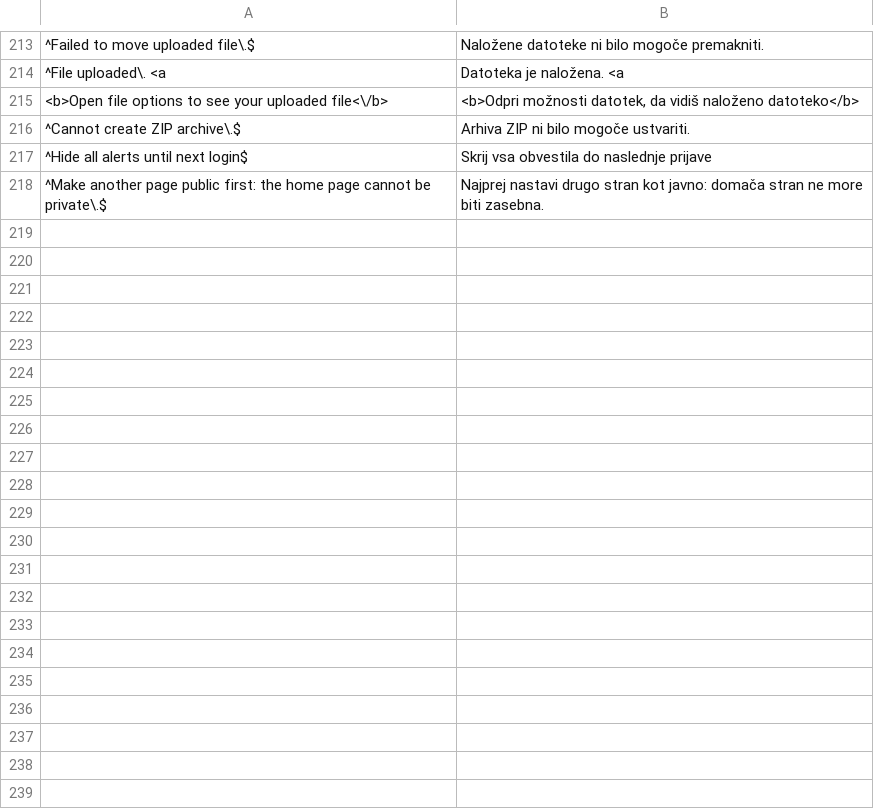
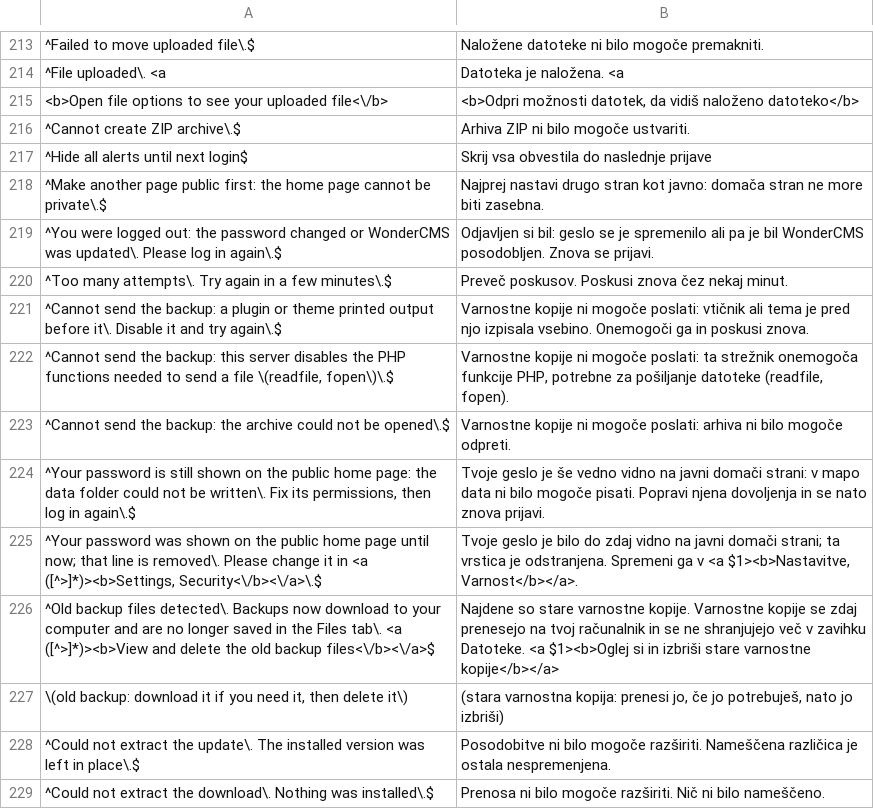
Before and after one commit to robiso/translation-slovenian, a CSV file: sl.csv, drawn as a sheet; only a part is shown, gaps mark what is left out; the diff names each change by its address in the sheet, - before the commit and + after, or states it on an @@ line.

Commit message:
translation-slovenian 3.0.11: translate the WonderCMS 3.7.2 alerts (11 rows)
New rows for the text WonderCMS 3.7.2 raises: the logout after a password change or update, the
login throttle, the three backup send errors, the two install password notices, the old backup
alert and its Files tab note, and the two extract errors. Existing rows are unchanged; the 3.7.1
backup rows stay for older cores. Model translation, native review welcome.

```diff
--- a/sl.csv
+++ b/sl.csv
+row 219: ^You were logged out: the password changed or WonderCMS was updated\. Please log in again\.$ | Odjavljen si bil: geslo se je spremenilo ali pa je bil WonderCMS posodobljen. Znova se prijavi.
+row 220: ^Too many attempts\. Try again in a few minutes\.$ | Preveč poskusov. Poskusi znova čez nekaj minut.
+row 221: ^Cannot send the backup: a plugin or theme printed output before it\. Disable it and try again\.$ | Varnostne kopije ni mogoče poslati: vtičnik ali tema je pred njo izpisala vsebino. Onemogoči ga in poskusi znova.
+row 222: ^Cannot send the backup: this server disables the PHP functions needed to send a file \(readfile, fopen\)\.$ | Varnostne kopije ni mogoče poslati: ta strežnik onemogoča funkcije PHP, potrebne za pošiljanje datoteke (readfile, fopen).
+row 223: ^Cannot send the backup: the archive could not be opened\.$ | Varnostne kopije ni mogoče poslati: arhiva ni bilo mogoče odpreti.
+row 224: ^Your password is still shown on the public home page: the data folder could not be written\. Fix its permissions, then log in again\.$ | Tvoje geslo je še vedno vidno na javni domači strani: v mapo data ni bilo mogoče pisati. Popravi njena dovoljenja in se nato znova prijavi.
+row 225: ^Your password was shown on the public home page until now; that line is removed\. Please change it in <a ([^>]*)><b>Settings, Security<\/b><\/a>\.$ | Tvoje geslo je bilo do zdaj vidno na javni domači strani; ta vrstica je odstranjena. Spremeni ga v <a $1><b>Nastavitve, Varnost</b></a>.
+row 226: ^Old backup files detected\. Backups now download to your computer and are no longer saved in the Files tab\. <a ([^>]*)><b>View and delete the old backup files<\/b><\/a>$ | Najdene so stare varnostne kopije. Varnostne kopije se zdaj prenesejo na tvoj računalnik in se ne shranjujejo več v zavihku Datoteke. <a $1><b>Oglej si in izbriši stare varnostne kopije</b></a>
+row 227: \(old backup: download it if you need it, then delete it\) | (stara varnostna kopija: prenesi jo, če jo potrebuješ, nato jo izbriši)
+row 228: ^Could not extract the update\. The installed version was left in place\.$ | Posodobitve ni bilo mogoče razširiti. Nameščena različica je ostala nespremenjena.
+row 229: ^Could not extract the download\. Nothing was installed\.$ | Prenosa ni bilo mogoče razširiti. Nič ni bilo nameščeno.
```
Also changed, not shown: 2 other files.
